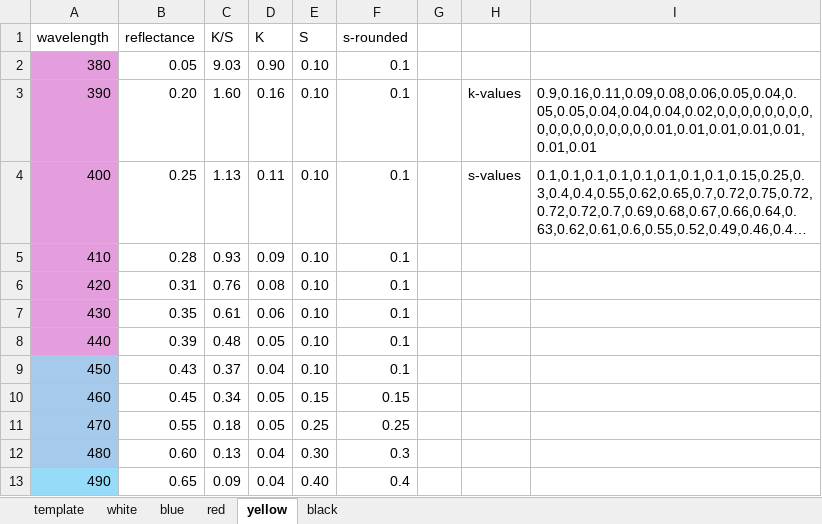
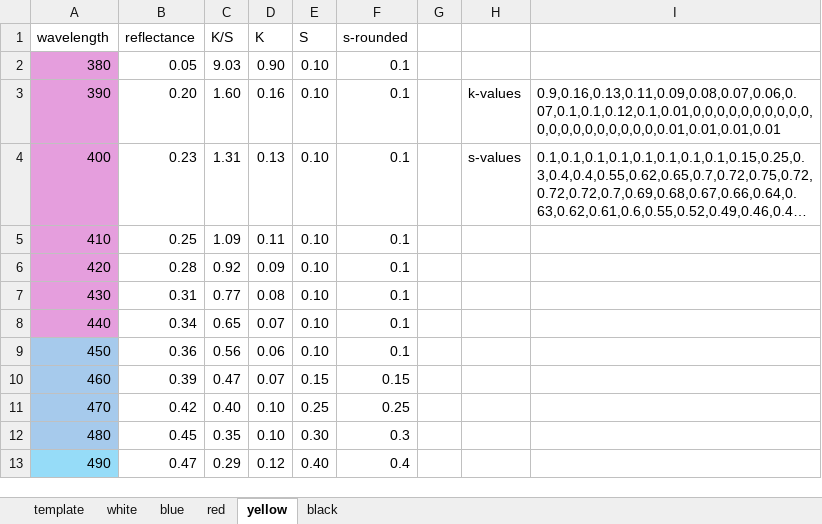
Before and after one commit to STVND/davis-pigment-mixing, an Excel workbook: davis-km-project/kubelka-munk-colors.xlsx, sheet yellow, drawn as a sheet; only a part is shown; long unchanged cells end in …; values as stored, in another font and other column widths than the file's, no borders; the diff covers the shown part only; the diff names each change by its address in the sheet, - before the commit and + after, or states it on an @@ line.

```diff
--- a/davis-km-project/kubelka-munk-colors.xlsx (sheet yellow)
+++ b/davis-km-project/kubelka-munk-colors.xlsx (sheet yellow)
-I3: 0.9,0.16,0.11,0.09,0.08,0.06,0.05,0.04,0.05,0.05,0.04,0.04,0.04,0.02,0,0,0,0,0,0,0,0,0,0,0,0,0,0,0,0,0,0.01,0.01,0.01,0.01,0.01,0.01,0.01
+I3: 0.9,0.16,0.13,0.11,0.09,0.08,0.07,0.06,0.07,0.1,0.1,0.12,0.1,0.01,0,0,0,0,0,0,0,0,0,0,0,0,0,0,0,0,0,0,0,0,0.01,0.01,0.01,0.01
-B4 (reflectance): 0.25
+B4 (reflectance): 0.23
-C4 (K/S): 1.13
+C4 (K/S): 1.31
-D4 (K): 0.11
+D4 (K): 0.13
-B5 (reflectance): 0.28
+B5 (reflectance): 0.25
-C5 (K/S): 0.93
+C5 (K/S): 1.09
-D5 (K): 0.09
+D5 (K): 0.11
-B6 (reflectance): 0.31
+B6 (reflectance): 0.28
-C6 (K/S): 0.76
+C6 (K/S): 0.92
-D6 (K): 0.08
+D6 (K): 0.09
-B7 (reflectance): 0.35
+B7 (reflectance): 0.31
-C7 (K/S): 0.61
+C7 (K/S): 0.77
-D7 (K): 0.06
+D7 (K): 0.08
-B8 (reflectance): 0.39
+B8 (reflectance): 0.34
-C8 (K/S): 0.48
+C8 (K/S): 0.65
-D8 (K): 0.05
+D8 (K): 0.07
-B9 (reflectance): 0.43
+B9 (reflectance): 0.36
-C9 (K/S): 0.37
+C9 (K/S): 0.56
-D9 (K): 0.04
+D9 (K): 0.06
-B10 (reflectance): 0.45
+B10 (reflectance): 0.39
-C10 (K/S): 0.34
+C10 (K/S): 0.47
-D10 (K): 0.05
+D10 (K): 0.07
-B11 (reflectance): 0.55
+B11 (reflectance): 0.42
-C11 (K/S): 0.18
+C11 (K/S): 0.40
-D11 (K): 0.05
+D11 (K): 0.10
-B12 (reflectance): 0.60
+B12 (reflectance): 0.45
-C12 (K/S): 0.13
+C12 (K/S): 0.35
-D12 (K): 0.04
+D12 (K): 0.10
-B13 (reflectance): 0.65
+B13 (reflectance): 0.47
-C13 (K/S): 0.09
+C13 (K/S): 0.29
-D13 (K): 0.04
+D13 (K): 0.12
```
Also changed, not shown: 1 added row and 22 edited cells elsewhere in this sheet, sheet black, sheet blue, sheet red, sheet white, 4 other files.
